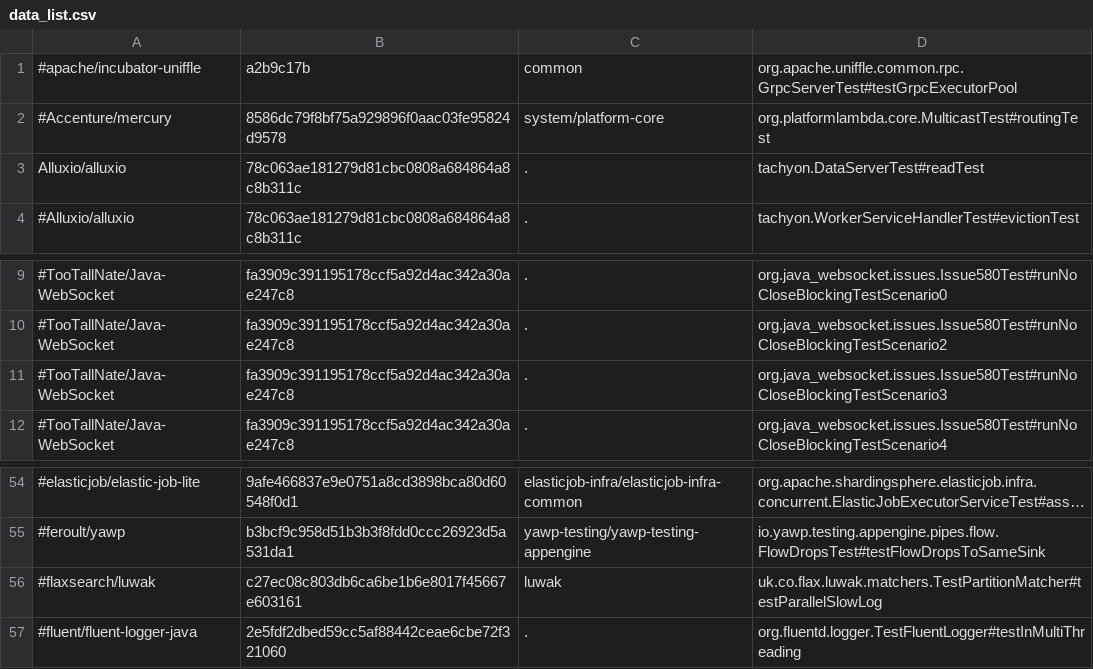
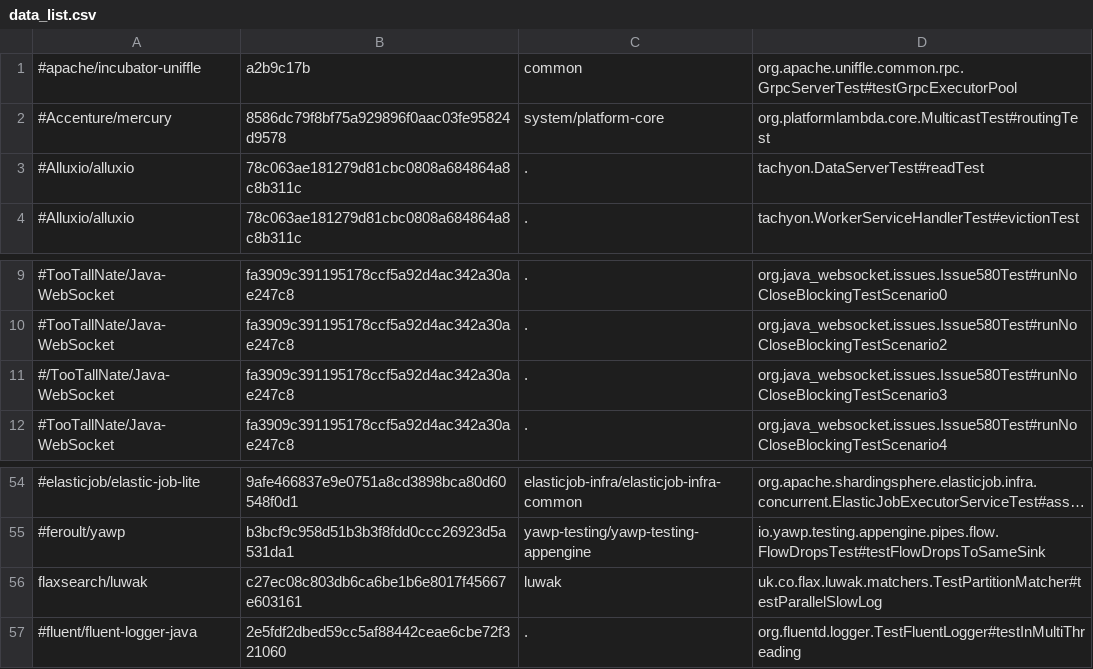
Before and after one commit to UT-SE-Research/FlakeSync, a CSV file: data/data_list.csv, drawn as a sheet; only a part is shown, gaps mark what is left out; long unchanged cells end in ….

```diff
--- a/data/data_list.csv
+++ b/data/data_list.csv
@@ -2,3 +2,3 @@
 #Accenture/mercury,8586dc79f8bf75a929896f0aac03fe95824d9578,system/platform-core,org.platformlambda.core.MulticastTest#routingTest
-Alluxio/alluxio,78c063ae181279d81cbc0808a684864a8c8b311c,.,tachyon.DataServerTest#readTest
+#Alluxio/alluxio,78c063ae181279d81cbc0808a684864a8c8b311c,.,tachyon.DataServerTest#readTest
 #Alluxio/alluxio,78c063ae181279d81cbc0808a684864a8c8b311c,.,tachyon.WorkerServiceHandlerTest#evictionTest
@@ -10,3 +10,3 @@ Alluxio/alluxio,78c063ae181279d81cbc0808a684864a8c8b311c,.,tachyon.DataServerTes
 #TooTallNate/Java-WebSocket,fa3909c391195178ccf5a92d4ac342a30ae247c8,.,org.java_websocket.issues.Issue580Test#runNoCloseBlockingTestScenario2
-#TooTallNate/Java-WebSocket,fa3909c391195178ccf5a92d4ac342a30ae247c8,.,org.java_websocket.issues.Issue580Test#runNoCloseBlockingTestScenario3
+#/TooTallNate/Java-WebSocket,fa3909c391195178ccf5a92d4ac342a30ae247c8,.,org.java_websocket.issues.Issue580Test#runNoCloseBlockingTestScenario3
 #TooTallNate/Java-WebSocket,fa3909c391195178ccf5a92d4ac342a30ae247c8,.,org.java_websocket.issues.Issue580Test#runNoCloseBlockingTestScenario4
@@ -55,3 +55,3 @@ Alluxio/alluxio,78c063ae181279d81cbc0808a684864a8c8b311c,.,tachyon.DataServerTes
 #feroult/yawp,b3bcf9c958d51b3b3f8fdd0ccc26923d5a531da1,yawp-testing/yawp-testing-appengine,io.yawp.testing.appengine.pipes.flow.FlowDropsTest#testFlowDropsToSameSink
-#flaxsearch/luwak,c27ec08c803db6ca6be1b6e8017f45667e603161,luwak,uk.co.flax.luwak.matchers.TestPartitionMatcher#testParallelSlowLog
+flaxsearch/luwak,c27ec08c803db6ca6be1b6e8017f45667e603161,luwak,uk.co.flax.luwak.matchers.TestPartitionMatcher#testParallelSlowLog
 #fluent/fluent-logger-java,2e5fdf2dbed59cc5af88442ceae6cbe72f321060,.,org.fluentd.logger.TestFluentLogger#testInMultiThreading
```
Also changed, not shown: 3 other files.
